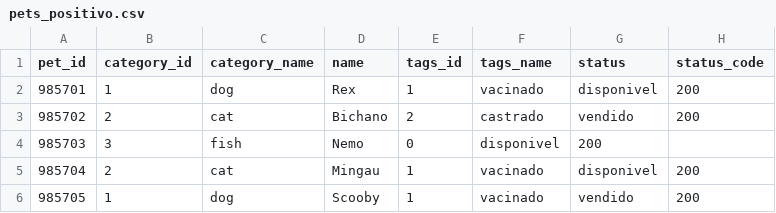
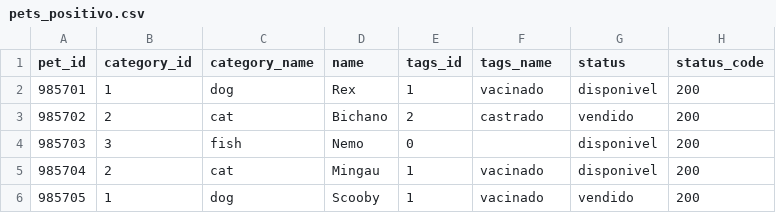
Before and after one commit to SilvaisR/133pets, a CSV file: vendors/csv/pets_positivo.csv, drawn as a sheet; the diff names each change by its address in the sheet, - before the commit and + after, or states it on an @@ line.

```diff
--- a/vendors/csv/pets_positivo.csv
+++ b/vendors/csv/pets_positivo.csv
-F4 (tags_name): disponivel
+F4 (tags_name): (empty)
-G4 (status): 200
+G4 (status): disponivel
-H4 (status_code): (empty)
+H4 (status_code): 200
```
Also changed, not shown: 1 other file.
